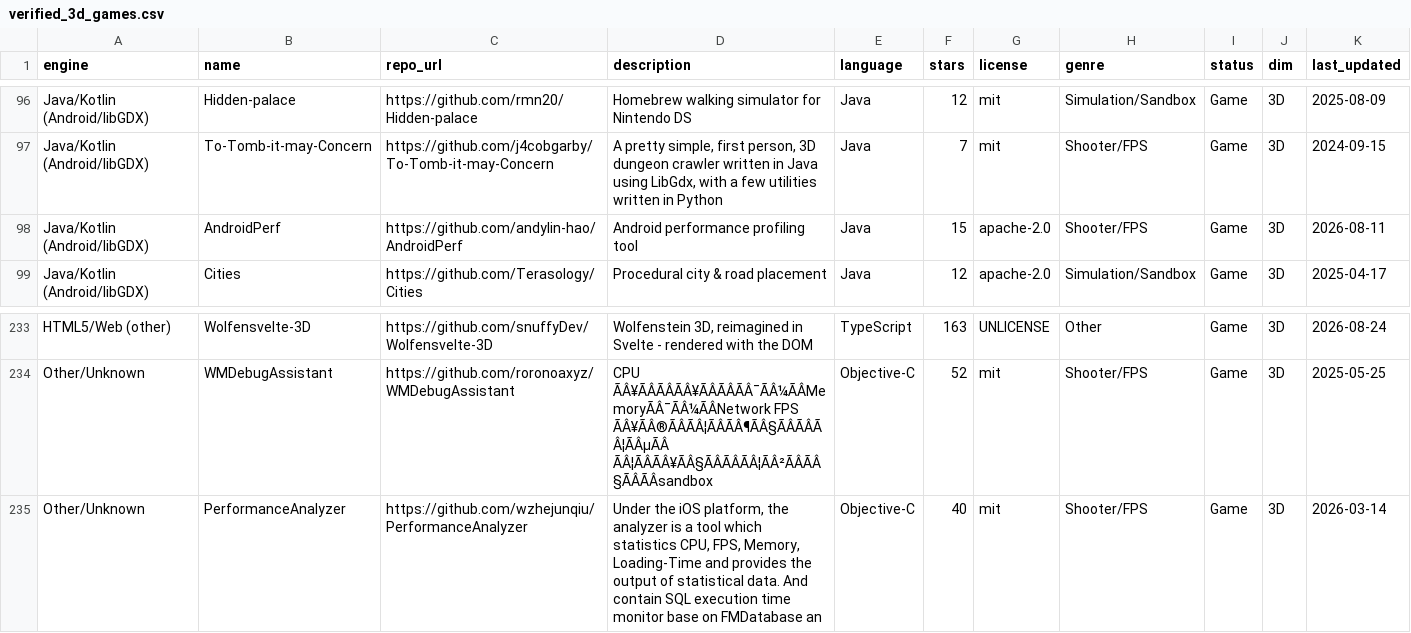
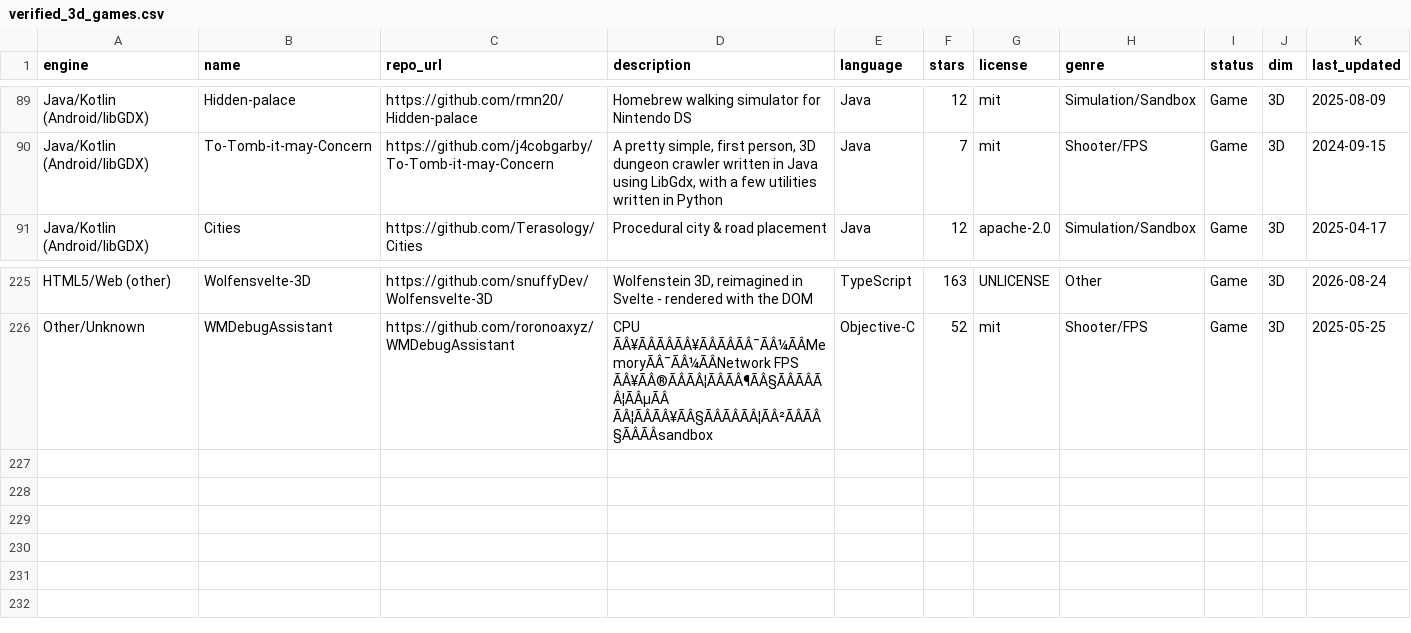
Before and after one commit to agentpocket0-gif/Reached, a CSV file: data/verified_3d_games.csv, drawn as a sheet; only a part is shown, gaps mark what is left out; the diff covers the shown part only; the diff names each change by its address in the sheet, - before the commit and + after, or states it on an @@ line.

Commit message:
Update verified_3d_games.csv: 225 complete 3D games after tool/asset cleanup + README note

```diff
--- a/data/verified_3d_games.csv
+++ b/data/verified_3d_games.csv
-row 98: Java/Kotlin (Android/libGDX) | AndroidPerf | https://github.com/andylin-hao/AndroidPerf | Android performance profiling tool | Java | 15 | apache-2.0 | Shooter/FPS | Game | 3D | 2026-08-11
-row 235: Other/Unknown | PerformanceAnalyzer | https://github.com/wzhejunqiu/PerformanceAnalyzer | Under the iOS platform, the analyzer is a tool which statistics CPU, FPS, Memory, Loading-Time and provides the output of statistical data. And contain SQL execution time monitor base on FMDatabase an | Objective-C | 40 | mit | Shooter/FPS | Game | 3D | 2026-03-14
```
Also changed, not shown: 7 removed rows elsewhere in this file, 1 other file.
